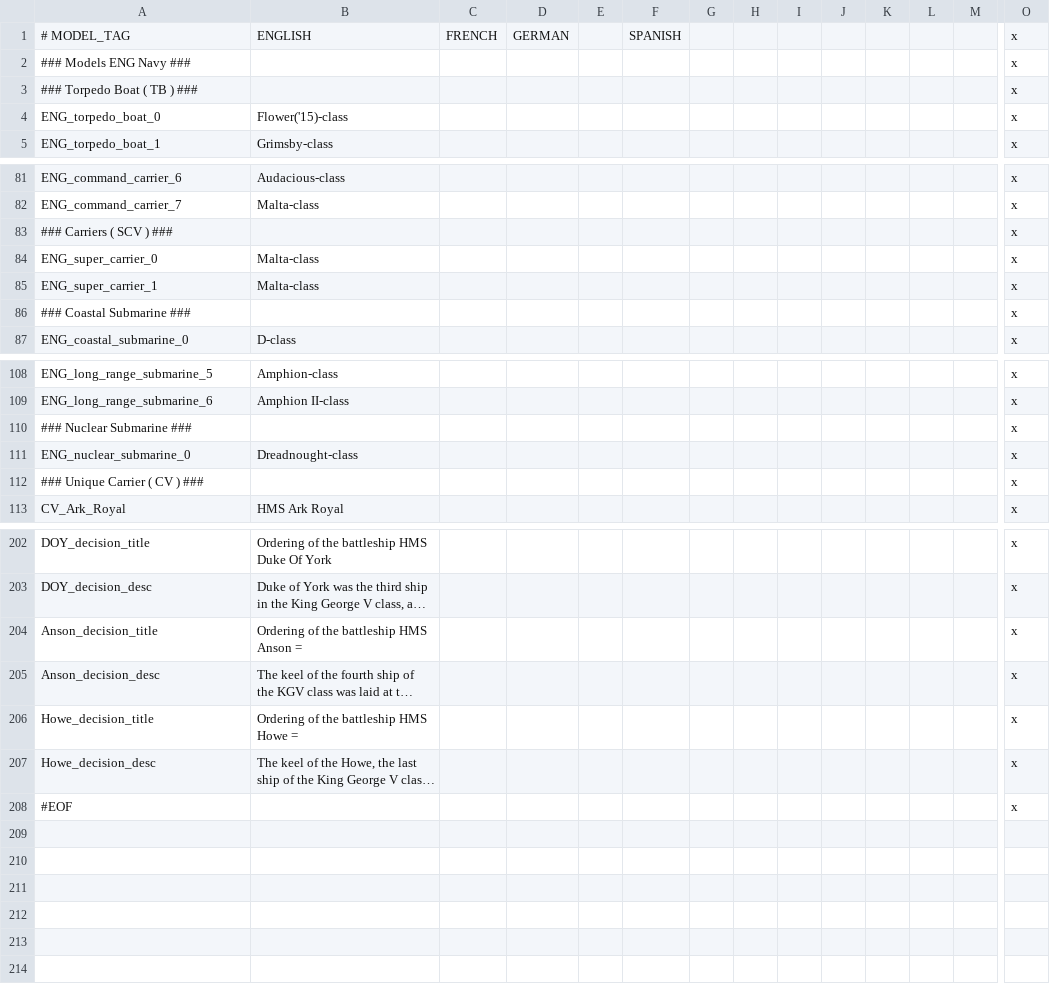
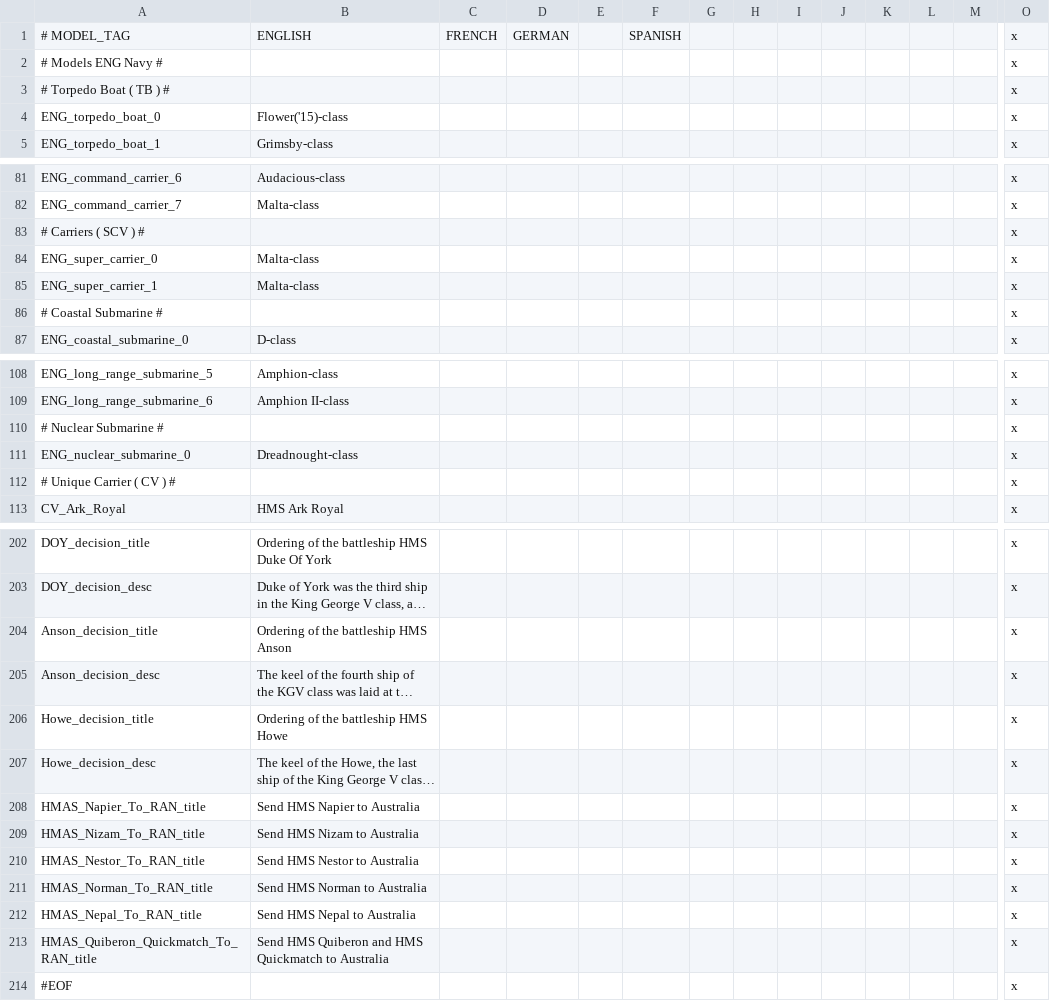
Before and after one commit to oumajgad/BlackICE, a CSV file: localisation/BlackIce_Naval_ENG.csv, drawn as a sheet; only a part is shown, gaps mark what is left out; long unchanged cells end in …; rows hold the shown columns only; the diff covers the shown part only; the diff names each change by its address in the sheet, - before the commit and + after, or states it on an @@ line.

```diff
--- a/localisation/BlackIce_Naval_ENG.csv
+++ b/localisation/BlackIce_Naval_ENG.csv
-A2: ### Models ENG Navy ###
+A2: # Models ENG Navy #
-A3: ### Torpedo Boat ( TB ) ###
+A3: # Torpedo Boat ( TB ) #
-A83: ### Carriers ( SCV ) ###
+A83: # Carriers ( SCV ) #
-A86: ### Coastal Submarine ###
+A86: # Coastal Submarine #
-A110: ### Nuclear Submarine ###
+A110: # Nuclear Submarine #
-A112: ### Unique Carrier ( CV ) ###
+A112: # Unique Carrier ( CV ) #
-B204: Ordering of the battleship HMS Anson =
+B204: Ordering of the battleship HMS Anson
-B206: Ordering of the battleship HMS Howe =
+B206: Ordering of the battleship HMS Howe
+row 208: HMAS_Napier_To_RAN_title | Send HMS Napier to Australia |  |  |  |  |  |  |  |  |  |  |  | x
+row 209: HMAS_Nizam_To_RAN_title | Send HMS Nizam to Australia |  |  |  |  |  |  |  |  |  |  |  | x
+row 210: HMAS_Nestor_To_RAN_title | Send HMS Nestor to Australia |  |  |  |  |  |  |  |  |  |  |  | x
+row 211: HMAS_Norman_To_RAN_title | Send HMS Norman to Australia |  |  |  |  |  |  |  |  |  |  |  | x
+row 212: HMAS_Nepal_To_RAN_title | Send HMS Nepal to Australia |  |  |  |  |  |  |  |  |  |  |  | x
+row 213: HMAS_Quiberon_Quickmatch_To_RAN_title | Send HMS Quiberon and HMS Quickmatch to Australia |  |  |  |  |  |  |  |  |  |  |  | x
```
Also changed, not shown: 15 edited cells elsewhere in this file, 2 other files.
